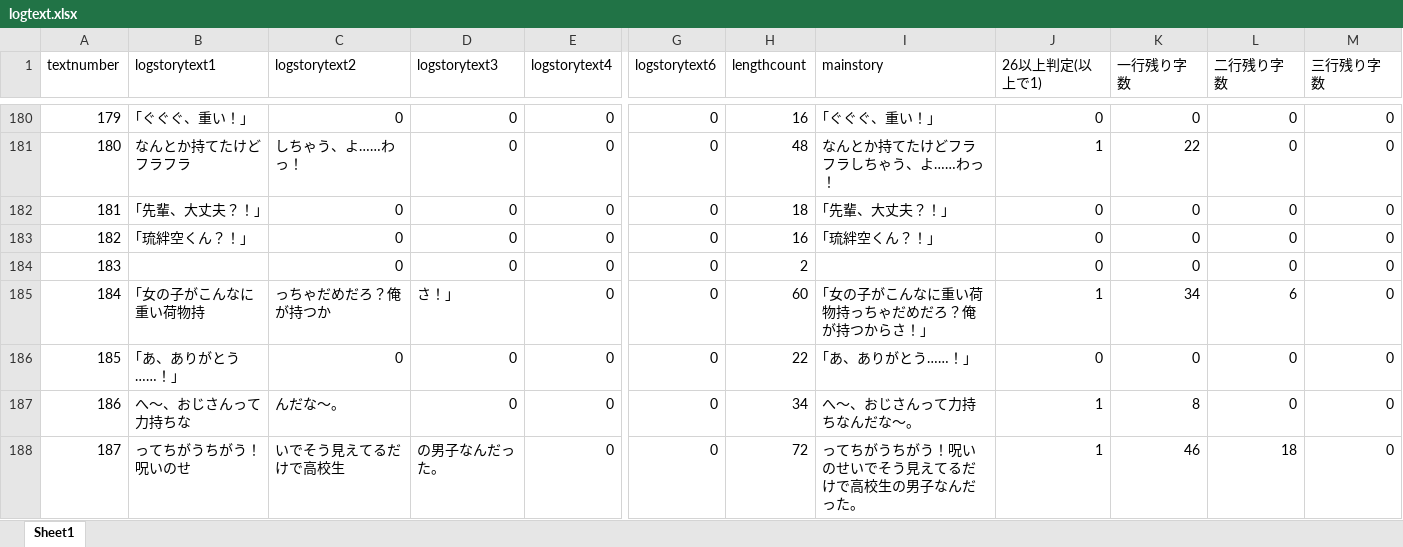
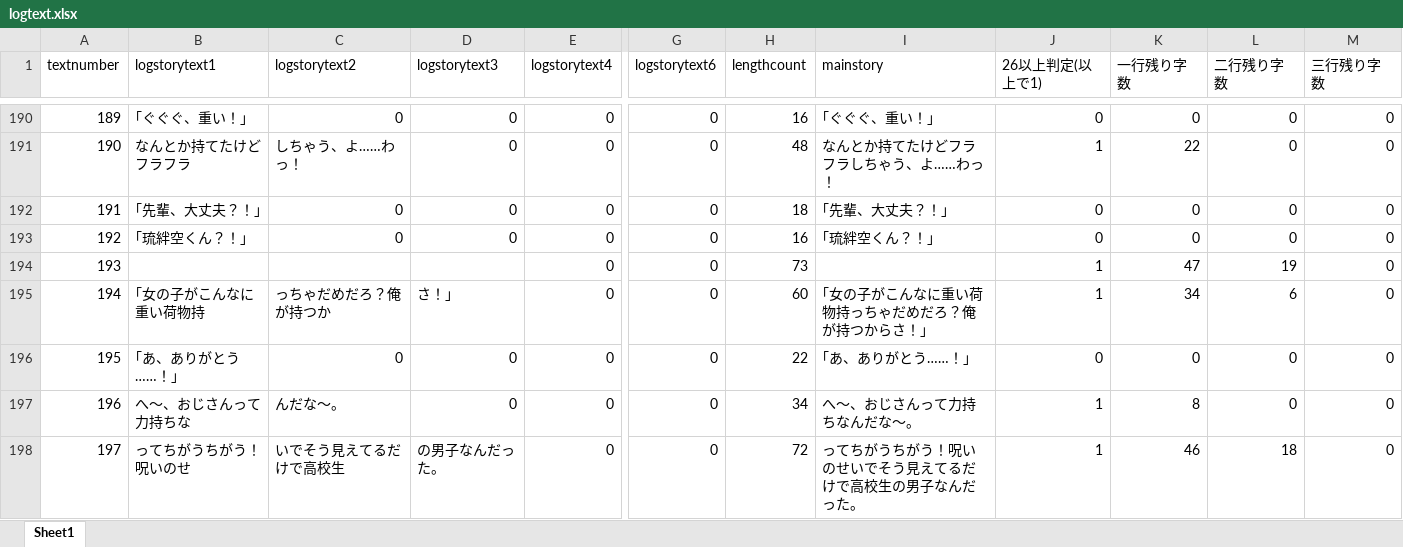
Before and after one commit to medai147/OG-3, an Excel workbook: OG3/Assets/Scenes/Scripts/logtext.xlsx, sheet Sheet1, drawn as a sheet; only a part is shown, gaps mark what is left out; values as stored, in another font and other column widths than the file's, no borders; addresses are those after the commit; the diff covers the shown part only; the diff names each change by its address in the sheet, - before the commit and + after, or states it on an @@ line.

```diff
--- a/OG3/Assets/Scenes/Scripts/logtext.xlsx (sheet Sheet1)
+++ b/OG3/Assets/Scenes/Scripts/logtext.xlsx (sheet Sheet1)
@@ column A (textnumber) renumbered between rows 77 and 248 @@
-C194 (logstorytext2): 0
+C194 (logstorytext2): (empty)
-D194 (logstorytext3): 0
+D194 (logstorytext3): (empty)
-H194 (lengthcount): 2
+H194 (lengthcount): 73
-J194 (26以上判定(以上で1)): 0
+J194 (26以上判定(以上で1)): 1
-K194 (一行残り字数): 0
+K194 (一行残り字数): 47
-L194 (二行残り字数): 0
+L194 (二行残り字数): 19
```
Also changed, not shown: 118 added rows, 1 removed row and 40 edited cells elsewhere in this sheet, formulas that keep their value, 8 other files.
